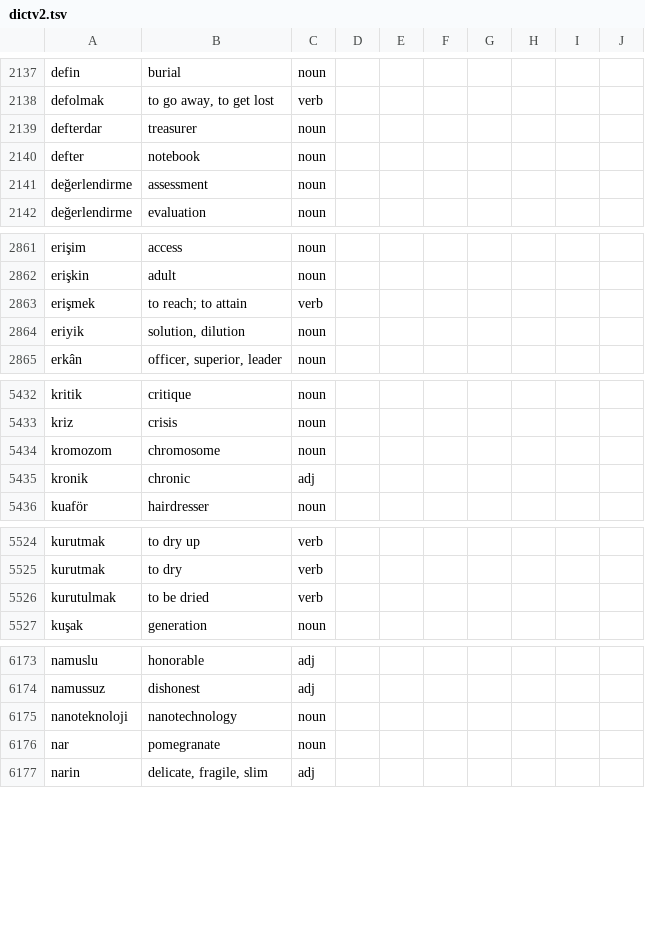
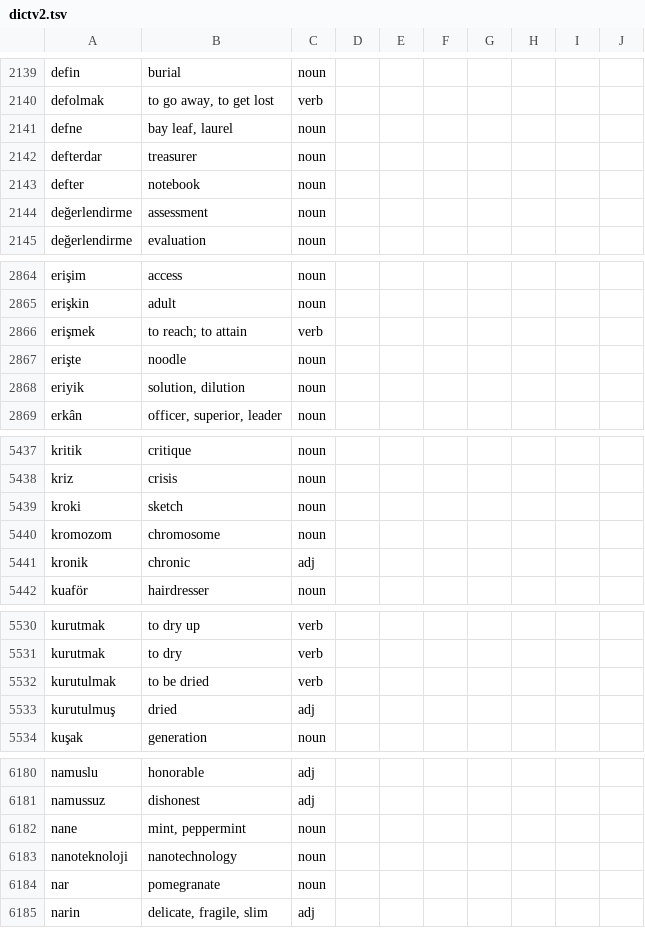
Before and after one commit to baloghe/tr_en_dictionary, a TSV file: input/dictv2.tsv, drawn as a sheet; only a part is shown, gaps mark what is left out; the diff covers the shown part only; the diff names each change by its address in the sheet, - before the commit and + after, or states it on an @@ line.

```diff
--- a/input/dictv2.tsv
+++ b/input/dictv2.tsv
+row 2141: defne | bay leaf, laurel | noun
+row 2867: erişte | noodle | noun
+row 5439: kroki | sketch | noun
+row 5533: kurutulmuş | dried | adj
+row 6182: nane | mint, peppermint | noun
```
Also changed, not shown: 9 added rows, 2 removed rows and 3 edited cells elsewhere in this file.
